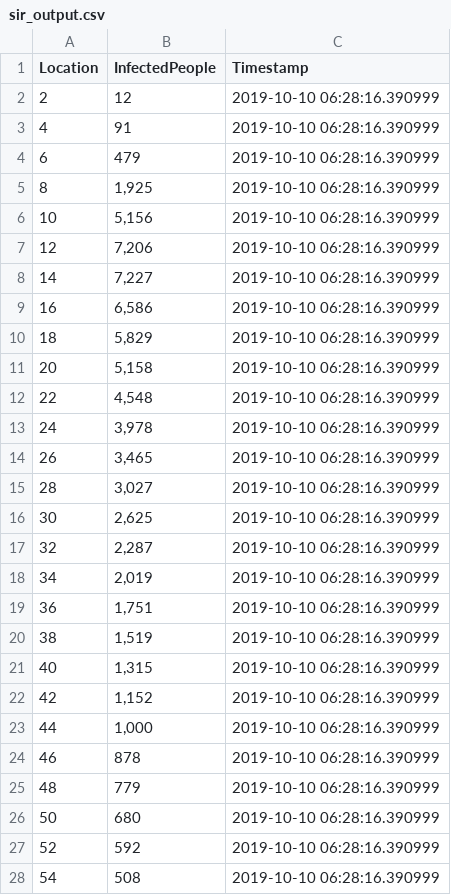
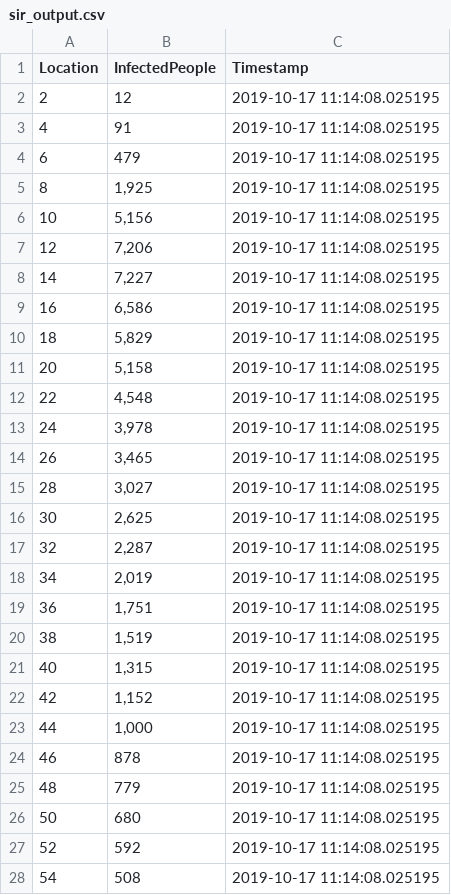
Before and after one commit to Harisanthosh/API-Interface-for-ERP, a CSV file: sir_output.csv, drawn as a sheet; only a part is shown; the diff covers the shown part only.

```diff
--- a/sir_output.csv
+++ b/sir_output.csv
@@ -1,28 +1,28 @@
 Location,InfectedPeople,Timestamp
-2,12,2019-10-10 06:28:16.390999
-4,91,2019-10-10 06:28:16.390999
-6,479,2019-10-10 06:28:16.390999
-8,"1,925",2019-10-10 06:28:16.390999
-10,"5,156",2019-10-10 06:28:16.390999
-12,"7,206",2019-10-10 06:28:16.390999
-14,"7,227",2019-10-10 06:28:16.390999
-16,"6,586",2019-10-10 06:28:16.390999
-18,"5,829",2019-10-10 06:28:16.390999
-20,"5,158",2019-10-10 06:28:16.390999
-22,"4,548",2019-10-10 06:28:16.390999
-24,"3,978",2019-10-10 06:28:16.390999
-26,"3,465",2019-10-10 06:28:16.390999
-28,"3,027",2019-10-10 06:28:16.390999
-30,"2,625",2019-10-10 06:28:16.390999
-32,"2,287",2019-10-10 06:28:16.390999
-34,"2,019",2019-10-10 06:28:16.390999
-36,"1,751",2019-10-10 06:28:16.390999
-38,"1,519",2019-10-10 06:28:16.390999
-40,"1,315",2019-10-10 06:28:16.390999
-42,"1,152",2019-10-10 06:28:16.390999
-44,"1,000",2019-10-10 06:28:16.390999
-46,878,2019-10-10 06:28:16.390999
-48,779,2019-10-10 06:28:16.390999
-50,680,2019-10-10 06:28:16.390999
-52,592,2019-10-10 06:28:16.390999
-54,508,2019-10-10 06:28:16.390999
+2,12,2019-10-17 11:14:08.025195
+4,91,2019-10-17 11:14:08.025195
+6,479,2019-10-17 11:14:08.025195
+8,"1,925",2019-10-17 11:14:08.025195
+10,"5,156",2019-10-17 11:14:08.025195
+12,"7,206",2019-10-17 11:14:08.025195
+14,"7,227",2019-10-17 11:14:08.025195
+16,"6,586",2019-10-17 11:14:08.025195
+18,"5,829",2019-10-17 11:14:08.025195
+20,"5,158",2019-10-17 11:14:08.025195
+22,"4,548",2019-10-17 11:14:08.025195
+24,"3,978",2019-10-17 11:14:08.025195
+26,"3,465",2019-10-17 11:14:08.025195
+28,"3,027",2019-10-17 11:14:08.025195
+30,"2,625",2019-10-17 11:14:08.025195
+32,"2,287",2019-10-17 11:14:08.025195
+34,"2,019",2019-10-17 11:14:08.025195
+36,"1,751",2019-10-17 11:14:08.025195
+38,"1,519",2019-10-17 11:14:08.025195
+40,"1,315",2019-10-17 11:14:08.025195
+42,"1,152",2019-10-17 11:14:08.025195
+44,"1,000",2019-10-17 11:14:08.025195
+46,878,2019-10-17 11:14:08.025195
+48,779,2019-10-17 11:14:08.025195
+50,680,2019-10-17 11:14:08.025195
+52,592,2019-10-17 11:14:08.025195
+54,508,2019-10-17 11:14:08.025195
```
Also changed, not shown: 73 edited cells elsewhere in this file, 13 other files.
